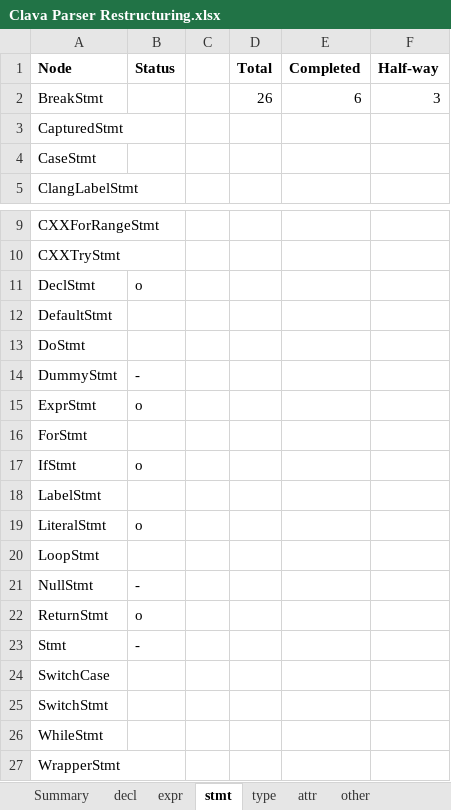
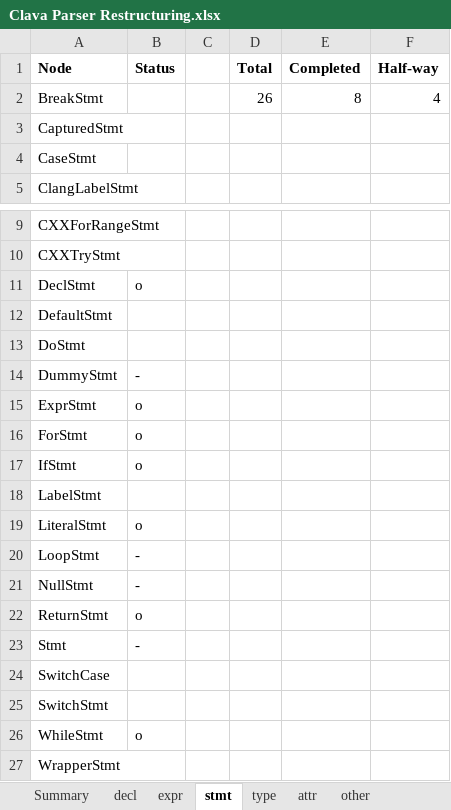
Before and after one commit to specs-feup/clava, an Excel workbook: Clava Parser Restructuring.xlsx, sheet stmt, drawn as a sheet; only a part is shown, gaps mark what is left out; values as stored, in another font and other column widths than the file's, no borders; conditional formats not drawn; the diff names each change by its address in the sheet, - before the commit and + after, or states it on an @@ line.

Commit message:
Converts WhileStmt to new format

```diff
--- a/Clava Parser Restructuring.xlsx (sheet stmt)
+++ b/Clava Parser Restructuring.xlsx (sheet stmt)
-E2 (Completed): 6
+E2 (Completed): 8
-F2 (Half-way): 3
+F2 (Half-way): 4
-B16 (Status): (empty)
+B16 (Status): o
-B20 (Status): (empty)
+B20 (Status): -
-B26 (Status): (empty)
+B26 (Status): o
```
Also changed, not shown: sheet Summary, 25 other files.
